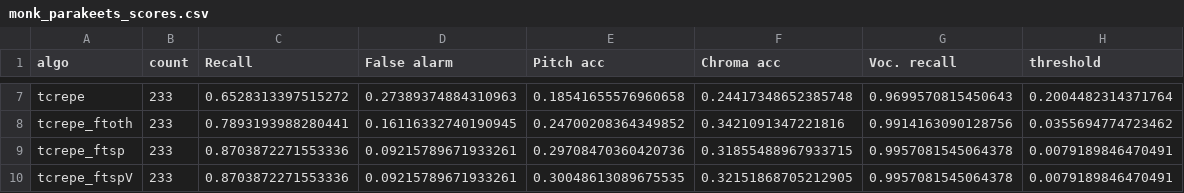
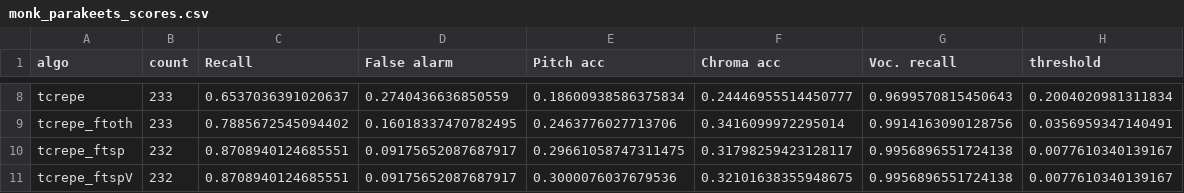
Before and after one commit to mim-team/bioacoustic_F0_estimation, a CSV file: paper_experiments/scores/monk_parakeets_scores.csv, drawn as a sheet; only a part is shown, gaps mark what is left out; addresses are those after the commit; the diff covers the shown part only; the diff names each change by its address in the sheet, - before the commit and + after, or states it on an @@ line.

```diff
--- a/paper_experiments/scores/monk_parakeets_scores.csv
+++ b/paper_experiments/scores/monk_parakeets_scores.csv
-C8 (Recall): 0.6528313397515272
+C8 (Recall): 0.6537036391020637
-D8 (False alarm): 0.27389374884310963
+D8 (False alarm): 0.2740436636850559
-E8 (Pitch acc): 0.18541655576960658
+E8 (Pitch acc): 0.18600938586375834
-F8 (Chroma acc): 0.24417348652385748
+F8 (Chroma acc): 0.24446955514450777
-H8 (threshold): 0.2004482314371764
+H8 (threshold): 0.2004020981311834
-C9 (Recall): 0.7893193988280441
+C9 (Recall): 0.7885672545094402
-D9 (False alarm): 0.16116332740190945
+D9 (False alarm): 0.16018337470782495
-E9 (Pitch acc): 0.24700208364349852
+E9 (Pitch acc): 0.2463776027713706
-F9 (Chroma acc): 0.3421091347221816
+F9 (Chroma acc): 0.3416099972295014
-H9 (threshold): 0.0355694774723462
+H9 (threshold): 0.0356959347140491
-B10:B11 (count): 233
+B10:B11 (count): 232
-C10:C11 (Recall): 0.8703872271553336
+C10:C11 (Recall): 0.8708940124685551
-D10:D11 (False alarm): 0.09215789671933261
+D10:D11 (False alarm): 0.09175652087687917
-E10 (Pitch acc): 0.29708470360420736
+E10 (Pitch acc): 0.29661058747311475
-F10 (Chroma acc): 0.31855488967933715
+F10 (Chroma acc): 0.31798259423128117
-G10:G11 (Voc. recall): 0.9957081545064378
+G10:G11 (Voc. recall): 0.9956896551724138
-H10:H11 (threshold): 0.0079189846470491
+H10:H11 (threshold): 0.0077610340139167
-E11 (Pitch acc): 0.30048613089675535
+E11 (Pitch acc): 0.3000076037679536
-F11 (Chroma acc): 0.32151868705212905
+F11 (Chroma acc): 0.32101638355948675
```
Also changed, not shown: 1 added row and 32 edited cells elsewhere in this file, 1 other file.
